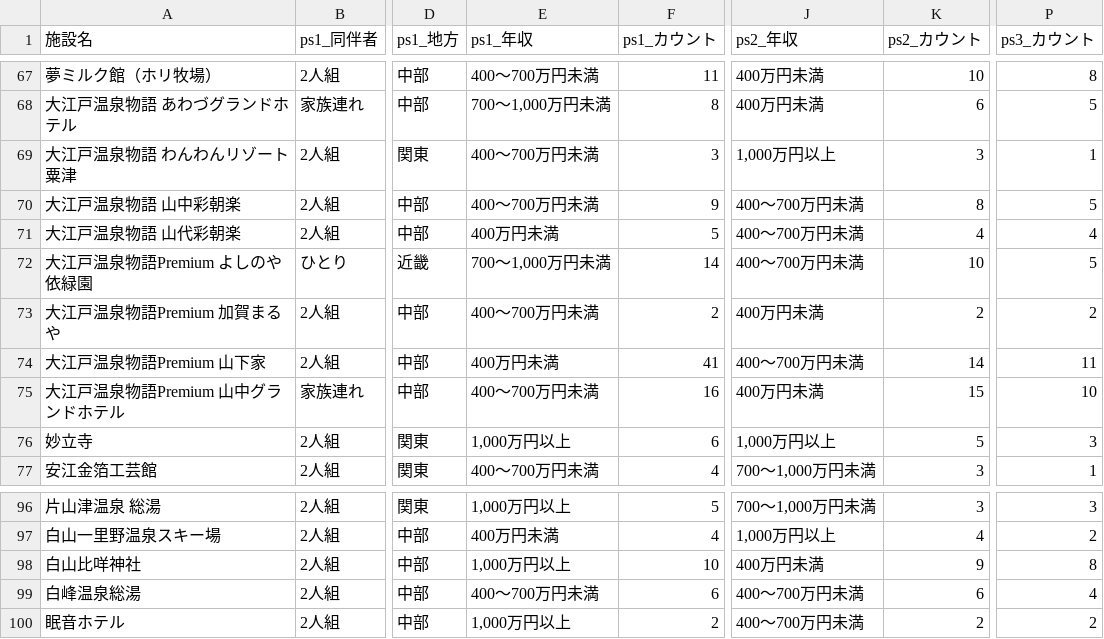
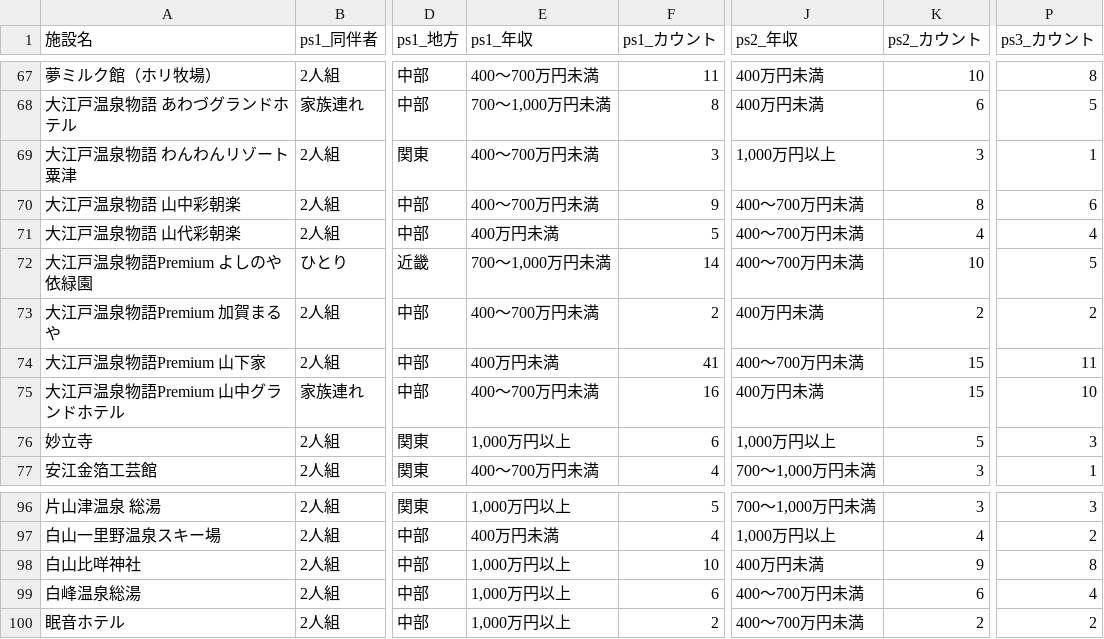
Before and after one commit to codefornoto/TIFO, a CSV file: ishikawa/milli_persona.csv, drawn as a sheet; only a part is shown, gaps mark what is left out; the diff covers the shown part only; the diff names each change by its address in the sheet, - before the commit and + after, or states it on an @@ line.

```diff
--- a/ishikawa/milli_persona.csv
+++ b/ishikawa/milli_persona.csv
-P70 (ps3_カウント): 5
+P70 (ps3_カウント): 6
-K74 (ps2_カウント): 14
+K74 (ps2_カウント): 15
-E99 (ps1_年収): 400～700万円未満
+E99 (ps1_年収): 1,000万円以上
```
Also changed, not shown: 28 edited cells elsewhere in this file, ishikawa/milli_score.csv, 1 other file.
